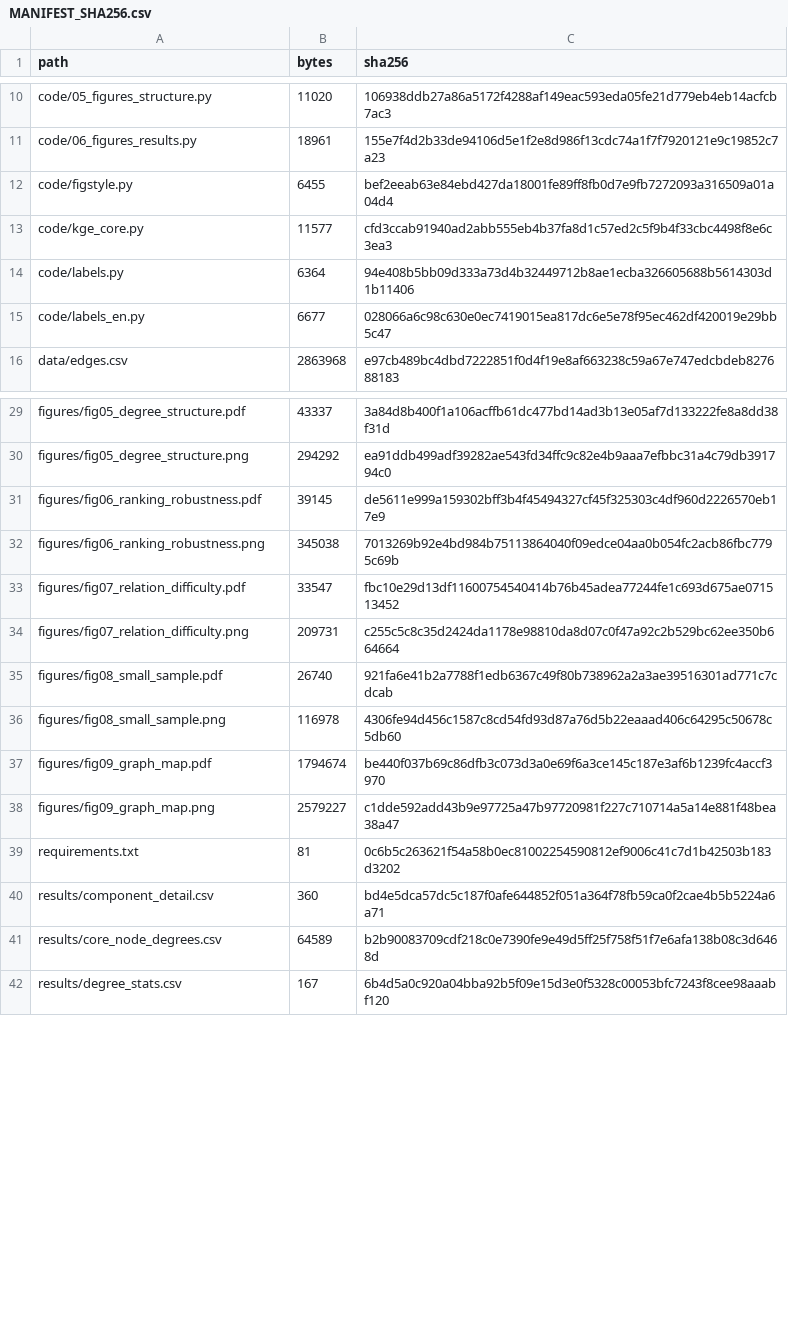
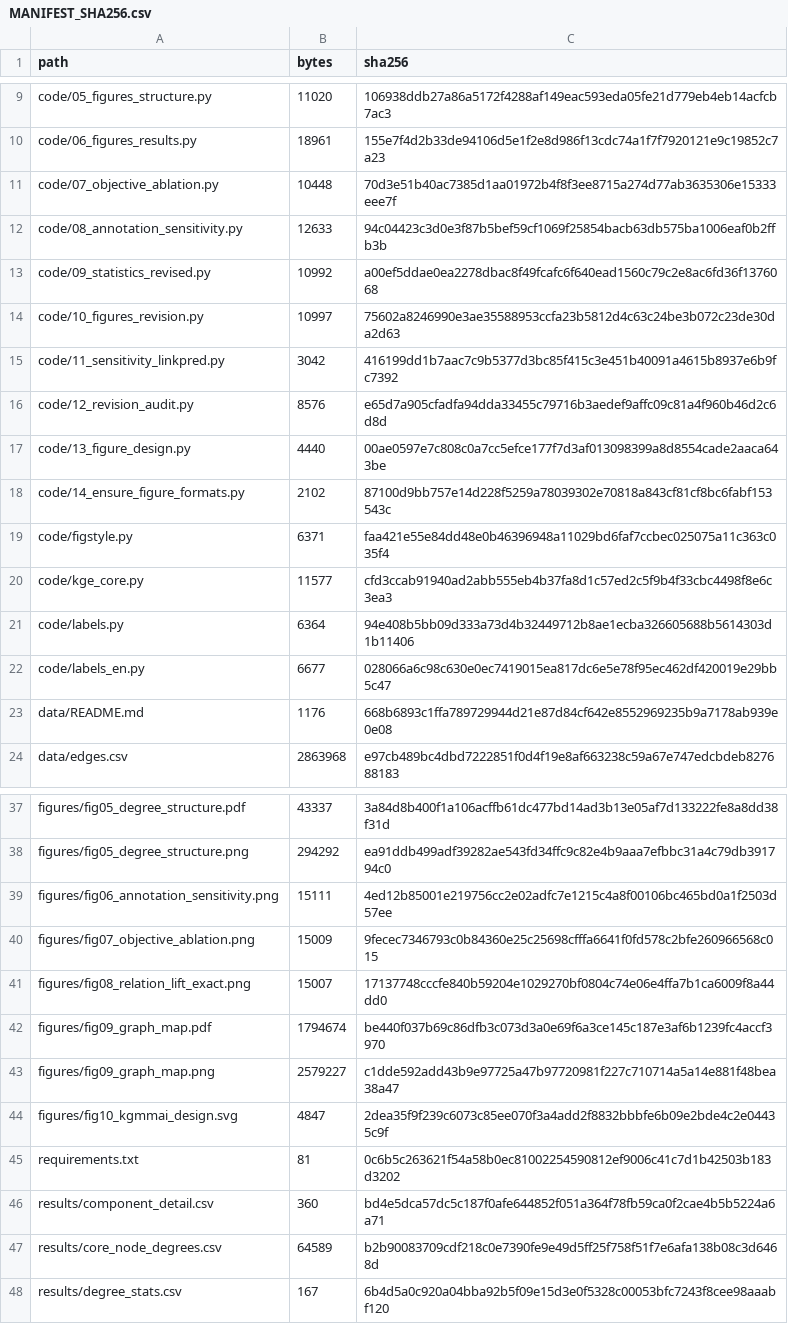
Before and after one commit to ourHua/KG-MMAI, a CSV file: KG-MMAI_LIJUNHUA/MANIFEST_SHA256.csv, drawn as a sheet; only a part is shown, gaps mark what is left out; the diff covers the shown part only.

```diff
--- a/KG-MMAI_LIJUNHUA/MANIFEST_SHA256.csv
+++ b/KG-MMAI_LIJUNHUA/MANIFEST_SHA256.csv
@@ -11,3 +10,11 @@ code/05_figures_structure.py,11020,106938ddb27a86a5172f4288af149eac593eda05fe21d
 code/06_figures_results.py,18961,155e7f4d2b33de94106d5e1f2e8d986f13cdc74a1f7f7920121e9c19852c7a23
-code/figstyle.py,6455,bef2eeab63e84ebd427da18001fe89ff8fb0d7e9fb7272093a316509a01a04d4
+code/07_objective_ablation.py,10448,70d3e51b40ac7385d1aa01972b4f8f3ee8715a274d77ab3635306e15333eee7f
+code/08_annotation_sensitivity.py,12633,94c04423c3d0e3f87b5bef59cf1069f25854bacb63db575ba1006eaf0b2ffb3b
+code/09_statistics_revised.py,10992,a00ef5ddae0ea2278dbac8f49fcafc6f640ead1560c79c2e8ac6fd36f1376068
+code/10_figures_revision.py,10997,75602a8246990e3ae35588953ccfa23b5812d4c63c24be3b072c23de30da2d63
+code/11_sensitivity_linkpred.py,3042,416199dd1b7aac7c9b5377d3bc85f415c3e451b40091a4615b8937e6b9fc7392
+code/12_revision_audit.py,8576,e65d7a905cfadfa94dda33455c79716b3aedef9affc09c81a4f960b46d2c6d8d
+code/13_figure_design.py,4440,00ae0597e7c808c0a7cc5efce177f7d3af013098399a8d8554cade2aaca643be
+code/14_ensure_figure_formats.py,2102,87100d9bb757e14d228f5259a78039302e70818a843cf81cf8bc6fabf153543c
+code/figstyle.py,6371,faa421e55e84dd48e0b46396948a11029bd6faf7ccbec025075a11c363c035f4
 code/kge_core.py,11577,cfd3ccab91940ad2abb555eb4b37fa8d1c57ed2c5f9b4f33cbc4498f8e6c3ea3
@@ -15,2 +22,3 @@ code/labels.py,6364,94e408b5bb09d333a73d4b32449712b8ae1ecba326605688b5614303d1b1
 code/labels_en.py,6677,028066a6c98c630e0ec7419015ea817dc6e5e78f95ec462df420019e29bb5c47
+data/README.md,1176,668b6893c1ffa789729944d21e87d84cf642e8552969235b9a7178ab939e0e08
 data/edges.csv,2863968,e97cb489bc4dbd7222851f0d4f19e8af663238c59a67e747edcbdeb827688183
@@ -30,10 +38,8 @@ figures/fig05_degree_structure.pdf,43337,3a84d8b400f1a106acffb61dc477bd14ad3b13e
 figures/fig05_degree_structure.png,294292,ea91ddb499adf39282ae543fd34ffc9c82e4b9aaa7efbbc31a4c79db391794c0
-figures/fig06_ranking_robustness.pdf,39145,de5611e999a159302bff3b4f45494327cf45f325303c4df960d2226570eb17e9
-figures/fig06_ranking_robustness.png,345038,7013269b92e4bd984b75113864040f09edce04aa0b054fc2acb86fbc7795c69b
-figures/fig07_relation_difficulty.pdf,33547,fbc10e29d13df11600754540414b76b45adea77244fe1c693d675ae071513452
-figures/fig07_relation_difficulty.png,209731,c255c5c8c35d2424da1178e98810da8d07c0f47a92c2b529bc62ee350b664664
-figures/fig08_small_sample.pdf,26740,921fa6e41b2a7788f1edb6367c49f80b738962a2a3ae39516301ad771c7cdcab
-figures/fig08_small_sample.png,116978,4306fe94d456c1587c8cd54fd93d87a76d5b22eaaad406c64295c50678c5db60
+figures/fig06_annotation_sensitivity.png,15111,4ed12b85001e219756cc2e02adfc7e1215c4a8f00106bc465bd0a1f2503d57ee
+figures/fig07_objective_ablation.png,15009,9fecec7346793c0b84360e25c25698cfffa6641f0fd578c2bfe260966568c015
+figures/fig08_relation_lift_exact.png,15007,17137748cccfe840b59204e1029270bf0804c74e06e4ffa7b1ca6009f8a44dd0
 figures/fig09_graph_map.pdf,1794674,be440f037b69c86dfb3c073d3a0e69f6a3ce145c187e3af6b1239fc4accf3970
 figures/fig09_graph_map.png,2579227,c1dde592add43b9e97725a47b97720981f227c710714a5a14e881f48bea38a47
+figures/fig10_kgmmai_design.svg,4847,2dea35f9f239c6073c85ee070f3a4add2f8832bbbfe6b09e2bde4c2e04435c9f
 requirements.txt,81,0c6b5c263621f54a58b0ec81002254590812ef9006c41c7d1b42503b183d3202
```
Also changed, not shown: 6 added rows, 1 removed row and 10 edited cells elsewhere in this file.
